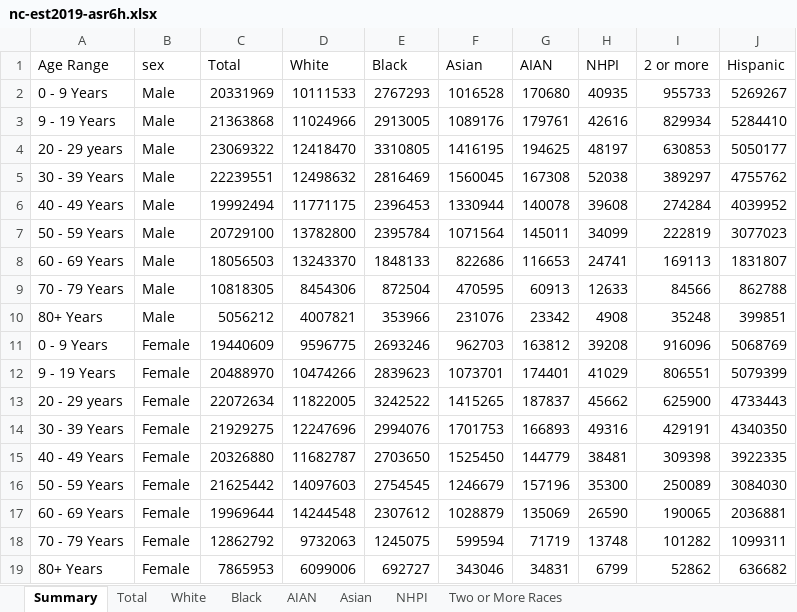
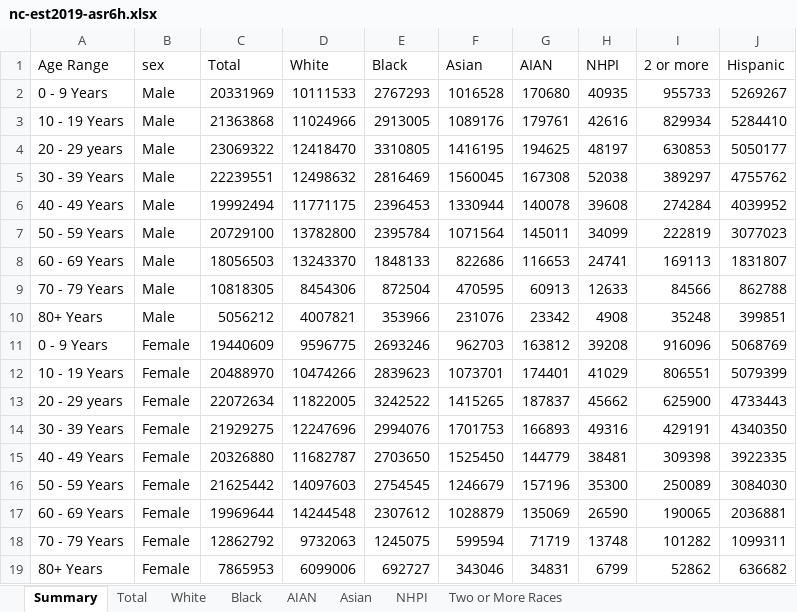
Before and after one commit to kejohns19/covid_analysis, an Excel workbook: nc-est2019-asr6h.xlsx, sheet Summary, drawn as a sheet; values as stored, in another font and other column widths than the file's, no borders; the diff names each change by its address in the sheet, - before the commit and + after, or states it on an @@ line.

Commit message:
Add files via upload

```diff
--- a/nc-est2019-asr6h.xlsx (sheet Summary)
+++ b/nc-est2019-asr6h.xlsx (sheet Summary)
-A3 (Age Range): 9 - 19 Years
+A3 (Age Range): 10 - 19 Years
-A12 (Age Range): 9 - 19 Years
+A12 (Age Range): 10 - 19 Years
```
